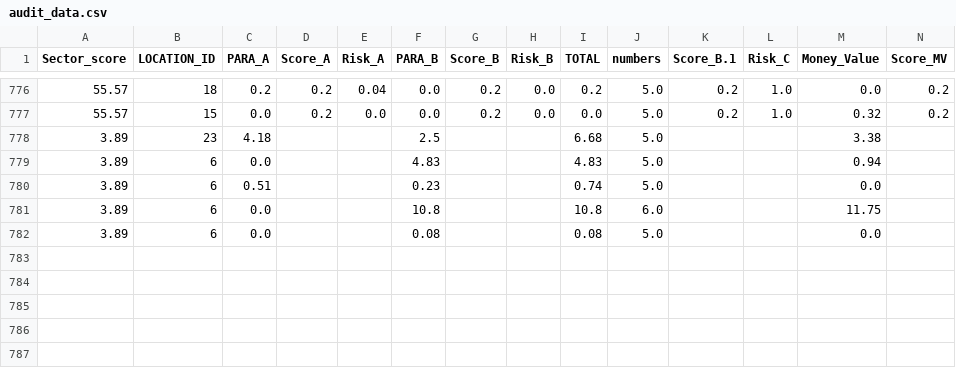
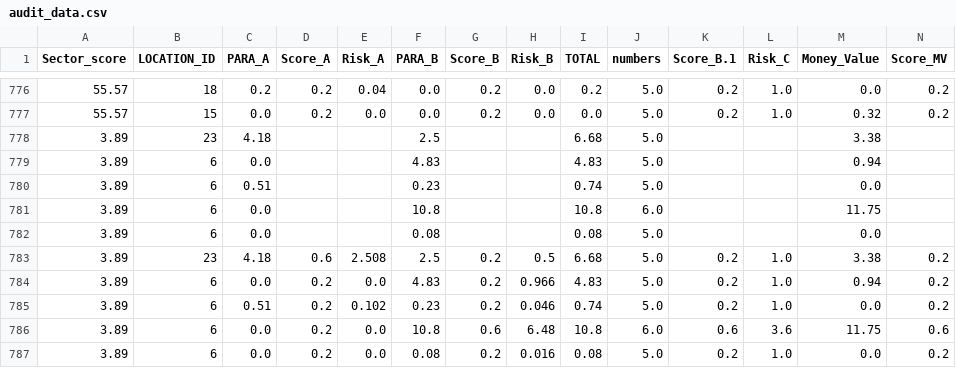
Before and after one commit to ElTestamento/ML_ops, a CSV file: audit_data.csv, drawn as a sheet; only a part is shown, gaps mark what is left out; rows hold the shown columns only; the diff names each change by its address in the sheet, - before the commit and + after, or states it on an @@ line.

Commit message:
New audit data uploaded

```diff
--- a/audit_data.csv
+++ b/audit_data.csv
+row 783: 3.89 | 23 | 4.18 | 0.6 | 2.508 | 2.5 | 0.2 | 0.5 | 6.68 | 5.0 | 0.2 | 1.0 | 3.38 | 0.2
+row 784: 3.89 | 6 | 0.0 | 0.2 | 0.0 | 4.83 | 0.2 | 0.966 | 4.83 | 5.0 | 0.2 | 1.0 | 0.94 | 0.2
+row 785: 3.89 | 6 | 0.51 | 0.2 | 0.102 | 0.23 | 0.2 | 0.046 | 0.74 | 5.0 | 0.2 | 1.0 | 0.0 | 0.2
+row 786: 3.89 | 6 | 0.0 | 0.2 | 0.0 | 10.8 | 0.6 | 6.48 | 10.8 | 6.0 | 0.6 | 3.6 | 11.75 | 0.6
+row 787: 3.89 | 6 | 0.0 | 0.2 | 0.0 | 0.08 | 0.2 | 0.016 | 0.08 | 5.0 | 0.2 | 1.0 | 0.0 | 0.2
```
